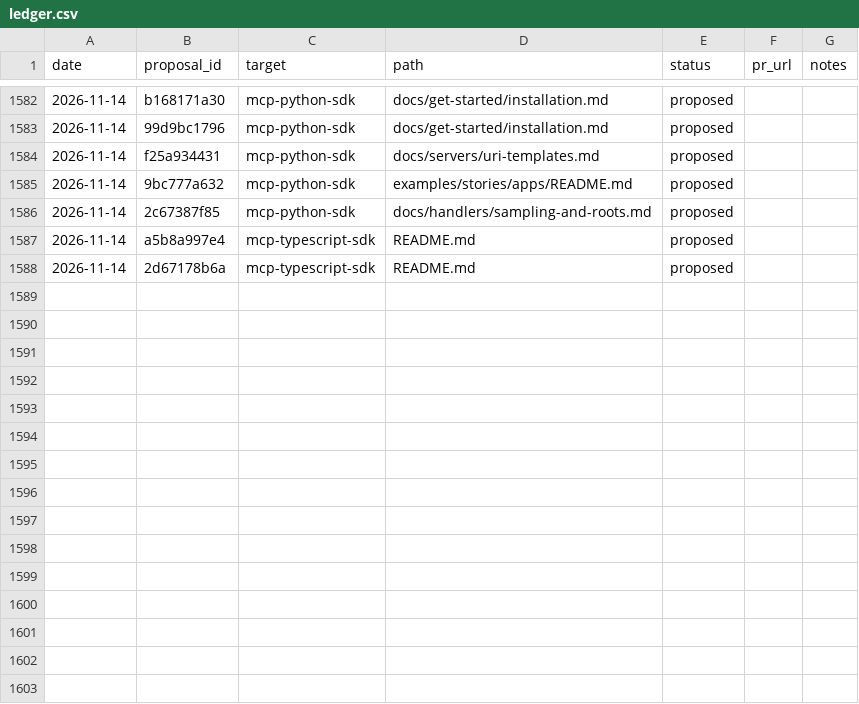
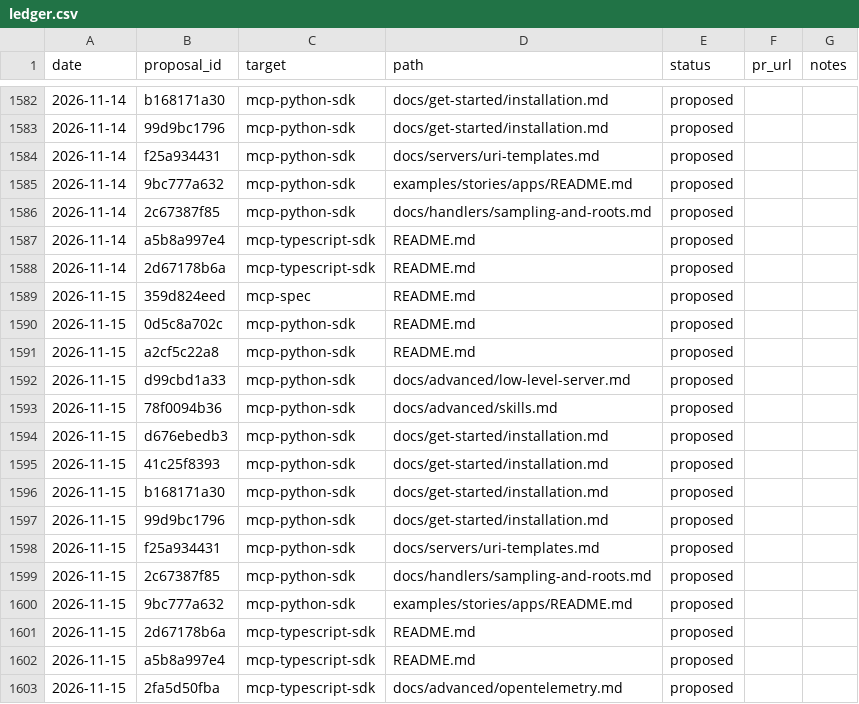
Before and after one commit to grzetich/doc-qual-eval, a CSV file: reports/ledger.csv, drawn as a sheet; only a part is shown, gaps mark what is left out.

```diff
--- a/reports/ledger.csv
+++ b/reports/ledger.csv
@@ -1588 +1588,16 @@ date,proposal_id,target,path,status,pr_url,notes
 2026-11-14,2d67178b6a,mcp-typescript-sdk,README.md,proposed,,
+2026-11-15,359d824eed,mcp-spec,README.md,proposed,,
+2026-11-15,0d5c8a702c,mcp-python-sdk,README.md,proposed,,
+2026-11-15,a2cf5c22a8,mcp-python-sdk,README.md,proposed,,
+2026-11-15,d99cbd1a33,mcp-python-sdk,docs/advanced/low-level-server.md,proposed,,
+2026-11-15,78f0094b36,mcp-python-sdk,docs/advanced/skills.md,proposed,,
+2026-11-15,d676ebedb3,mcp-python-sdk,docs/get-started/installation.md,proposed,,
+2026-11-15,41c25f8393,mcp-python-sdk,docs/get-started/installation.md,proposed,,
+2026-11-15,b168171a30,mcp-python-sdk,docs/get-started/installation.md,proposed,,
+2026-11-15,99d9bc1796,mcp-python-sdk,docs/get-started/installation.md,proposed,,
+2026-11-15,f25a934431,mcp-python-sdk,docs/servers/uri-templates.md,proposed,,
+2026-11-15,2c67387f85,mcp-python-sdk,docs/handlers/sampling-and-roots.md,proposed,,
+2026-11-15,9bc777a632,mcp-python-sdk,examples/stories/apps/README.md,proposed,,
+2026-11-15,2d67178b6a,mcp-typescript-sdk,README.md,proposed,,
+2026-11-15,a5b8a997e4,mcp-typescript-sdk,README.md,proposed,,
+2026-11-15,2fa5d50fba,mcp-typescript-sdk,docs/advanced/opentelemetry.md,proposed,,
```
Also changed, not shown: 17 other files.
